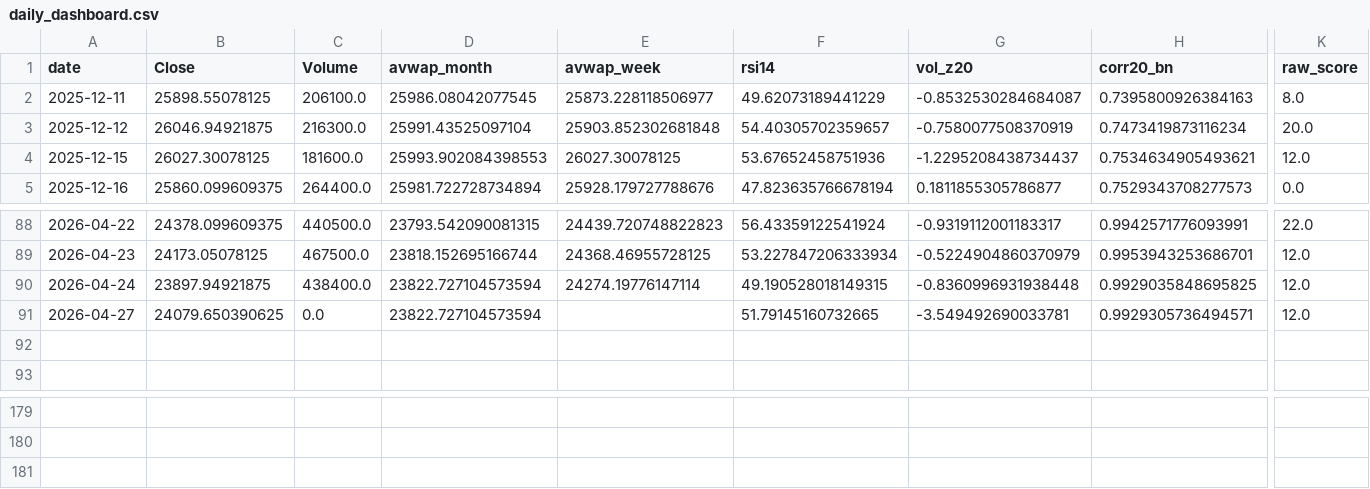
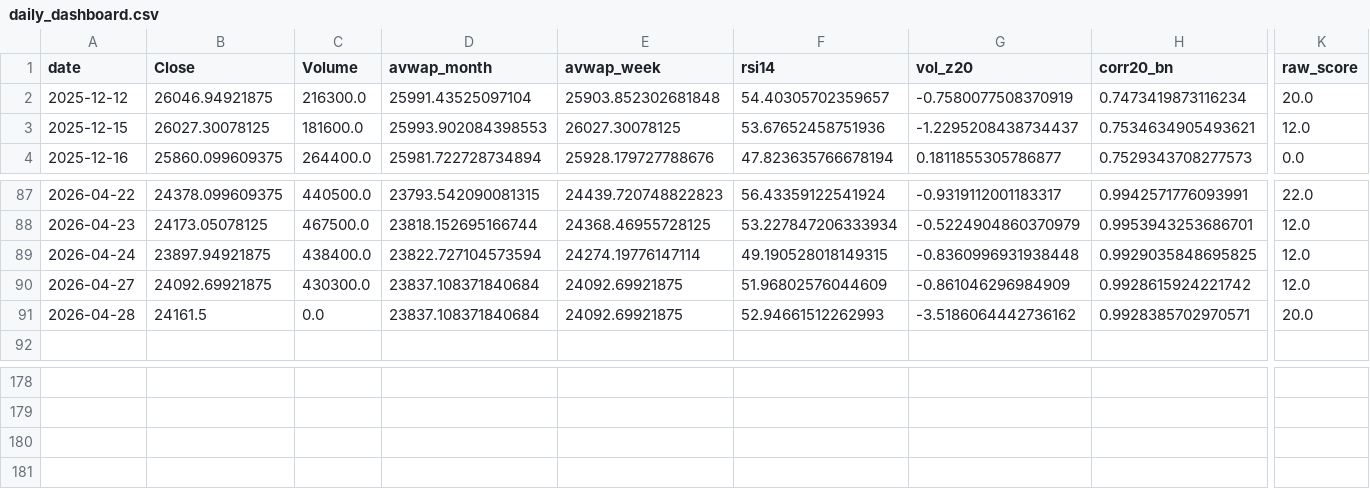
Before and after one commit to rushikesh4291/nifty-mood-mini, a CSV file: out/daily_dashboard.csv, drawn as a sheet; only a part is shown, gaps mark what is left out; removed rows and columns are numbered as before the commit, all else as after; rows hold the shown columns only; the diff names each change by its address in the sheet, - before the commit and + after, or states it on an @@ line.

```diff
--- a/out/daily_dashboard.csv
+++ b/out/daily_dashboard.csv
-row 2: 2025-12-11 | 25898.55078125 | 206100.0 | 25986.08042077545 | 25873.228118506977 | 49.62073189441229 | -0.8532530284684087 | 0.7395800926384163 | 8.0
-B90 (Close): 24079.650390625
+B90 (Close): 24092.69921875
-C90 (Volume): 0.0
+C90 (Volume): 430300.0
-D90 (avwap_month): 23822.727104573594
+D90 (avwap_month): 23837.108371840684
-E90 (avwap_week): (empty)
+E90 (avwap_week): 24092.69921875
-F90 (rsi14): 51.79145160732665
+F90 (rsi14): 51.96802576044609
-G90 (vol_z20): -3.549492690033781
+G90 (vol_z20): -0.861046296984909
-H90 (corr20_bn): 0.9929305736494571
+H90 (corr20_bn): 0.9928615924221742
-row 92: (empty)
+row 91: 2026-04-28 | 24161.5 | 0.0 | 23837.108371840684 | 24092.69921875 | 52.94661512262993 | -3.5186064442736162 | 0.9928385702970571 | 20.0
+row 181: (empty)
```
